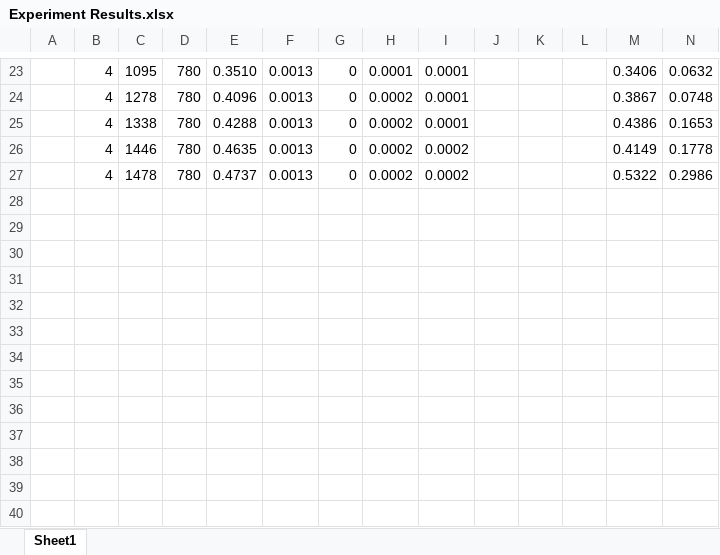
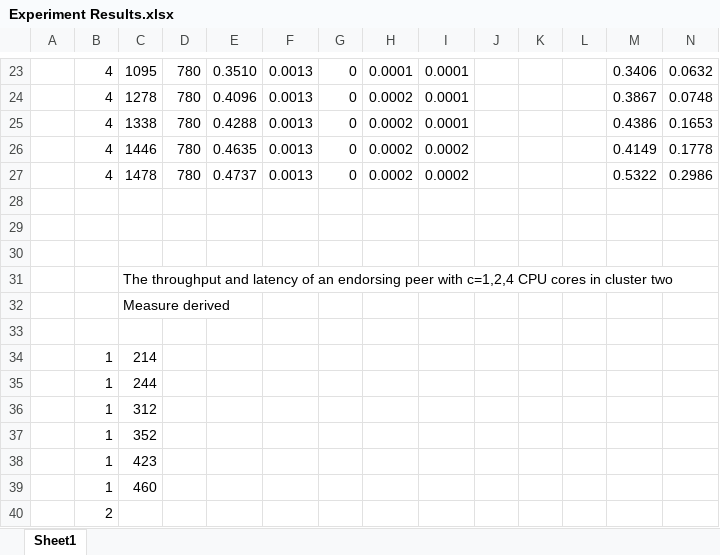
Before and after one commit to Canhui/FabricDistBench, an Excel workbook: Experiment Results.xlsx, sheet Sheet1, drawn as a sheet; only a part is shown, gaps mark what is left out; values as stored, in another font and other column widths than the file's, no borders; charts and pictures not drawn; rows hold the shown columns only; the diff names each change by its address in the sheet, - before the commit and + after, or states it on an @@ line.

Commit message:
Commit

```diff
--- a/Experiment Results.xlsx (sheet Sheet1)
+++ b/Experiment Results.xlsx (sheet Sheet1)
+row 28: (empty)
+row 29: (empty)
+row 30: (empty)
+row 31:  |  | The throughput and latency of an endorsing peer with c=1,2,4 CPU cores in cluster two
+row 32:  |  | Measure derived
+row 33: (empty)
+row 34:  | 1 | 214
+row 35:  | 1 | 244
+row 36:  | 1 | 312
+row 37:  | 1 | 352
+row 38:  | 1 | 423
+row 39:  | 1 | 460
+row 40:  | 2
```
Also changed, not shown: charts or pictures.
